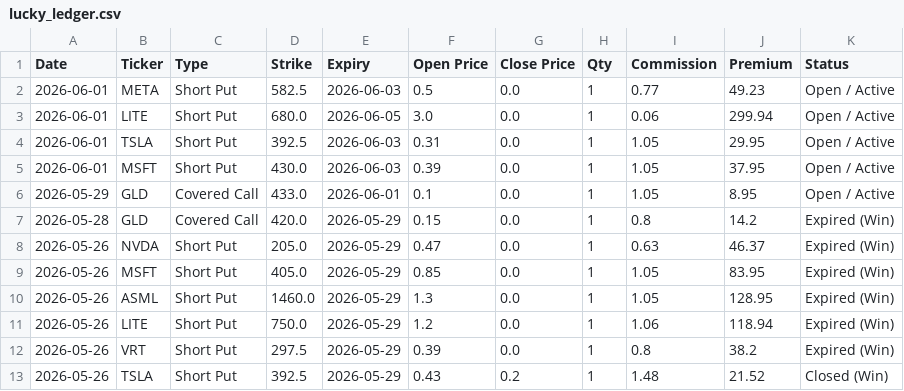
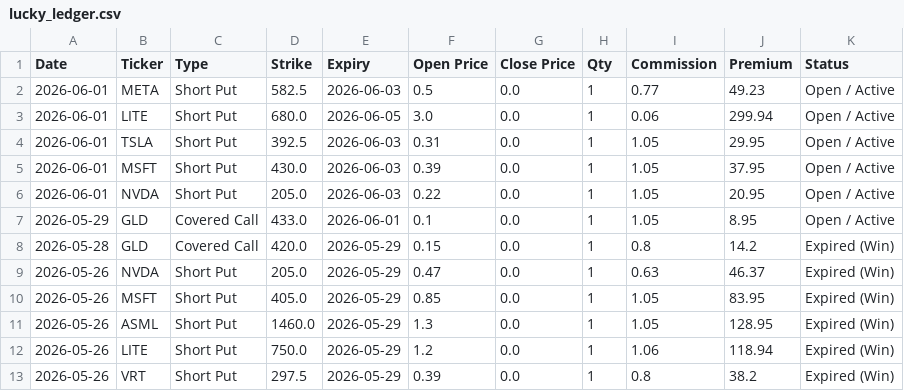
Before and after one commit to wongtszzz/lucky-lab, a CSV file: lucky_ledger.csv, drawn as a sheet; only a part is shown; the shorter side is filled out with more unchanged rows.

Commit message:
Ledger Auto-Sync: 2026-06-01 14:39:43

```diff
--- a/lucky_ledger.csv
+++ b/lucky_ledger.csv
@@ -5,2 +5,3 @@ Date,Ticker,Type,Strike,Expiry,Open Price,Close Price,Qty,Commission,Premium,Sta
 2026-06-01,MSFT,Short Put,430.0,2026-06-03,0.39,0.0,1,1.05,37.95,Open / Active
+2026-06-01,NVDA,Short Put,205.0,2026-06-03,0.22,0.0,1,1.05,20.95,Open / Active
 2026-05-29,GLD,Covered Call,433.0,2026-06-01,0.1,0.0,1,1.05,8.95,Open / Active
```
